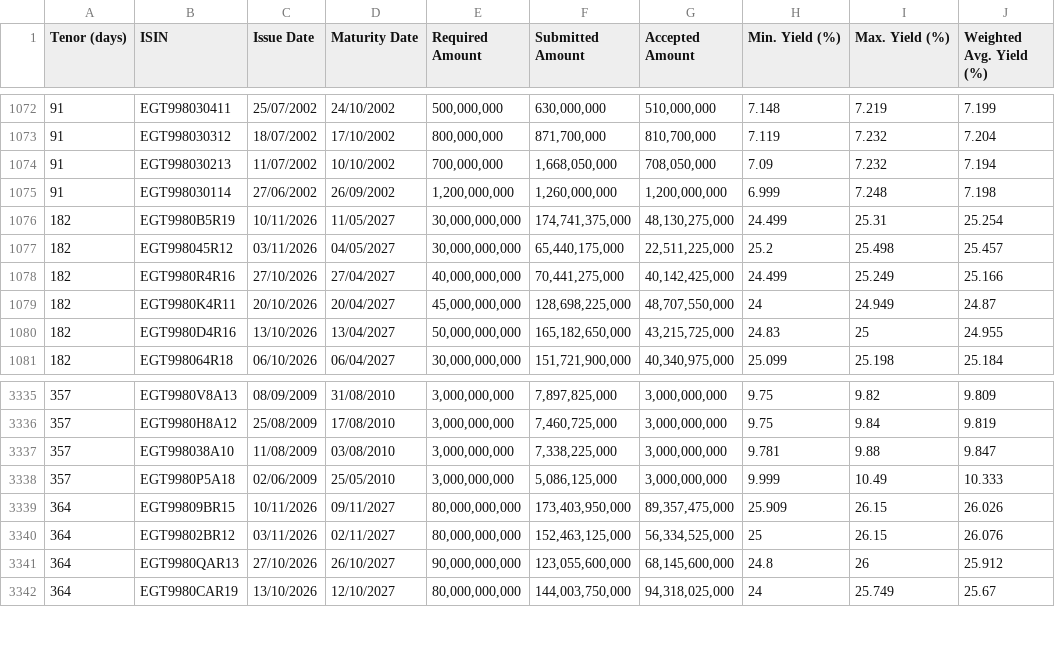
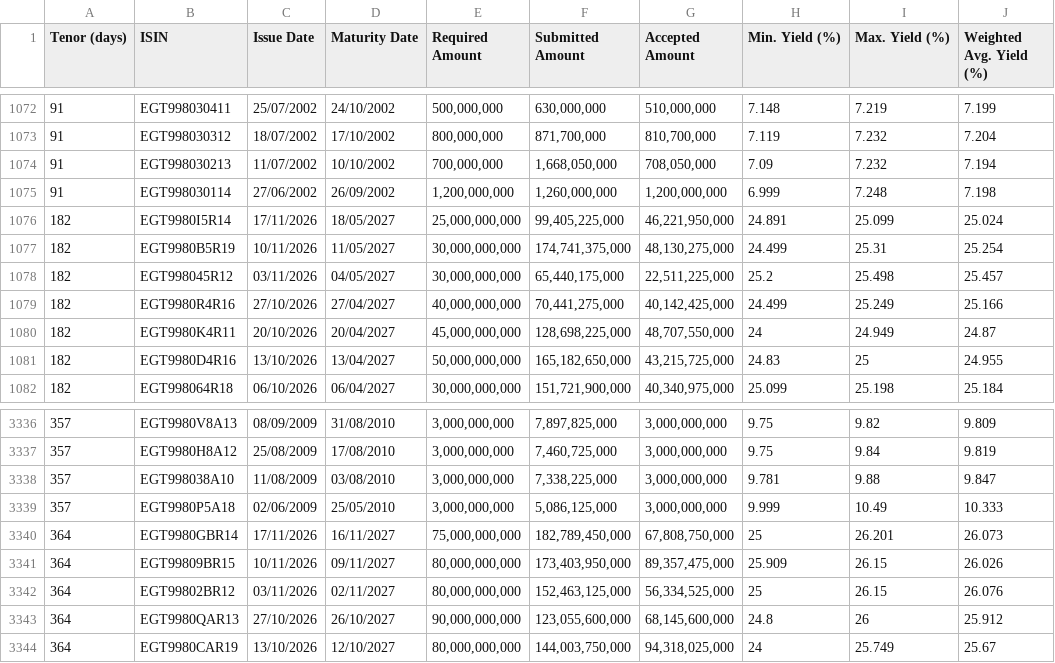
Before and after one commit to mogh0neim/egypt-macro, a CSV file: data/clean/records/auction_tbills_egp.csv, drawn as a sheet; only a part is shown, gaps mark what is left out; the diff names each change by its address in the sheet, - before the commit and + after, or states it on an @@ line.

```diff
--- a/data/clean/records/auction_tbills_egp.csv
+++ b/data/clean/records/auction_tbills_egp.csv
+row 1076: 182 | EGT9980I5R14 | 17/11/2026 | 18/05/2027 | 25,000,000,000 | 99,405,225,000 | 46,221,950,000 | 24.891 | 25.099 | 25.024
+row 3340: 364 | EGT9980GBR14 | 17/11/2026 | 16/11/2027 | 75,000,000,000 | 182,789,450,000 | 67,808,750,000 | 25 | 26.201 | 26.073
```
Also changed, not shown: data/clean/series/conia.csv, data/clean/series/conia_index.csv, 18 other files.
